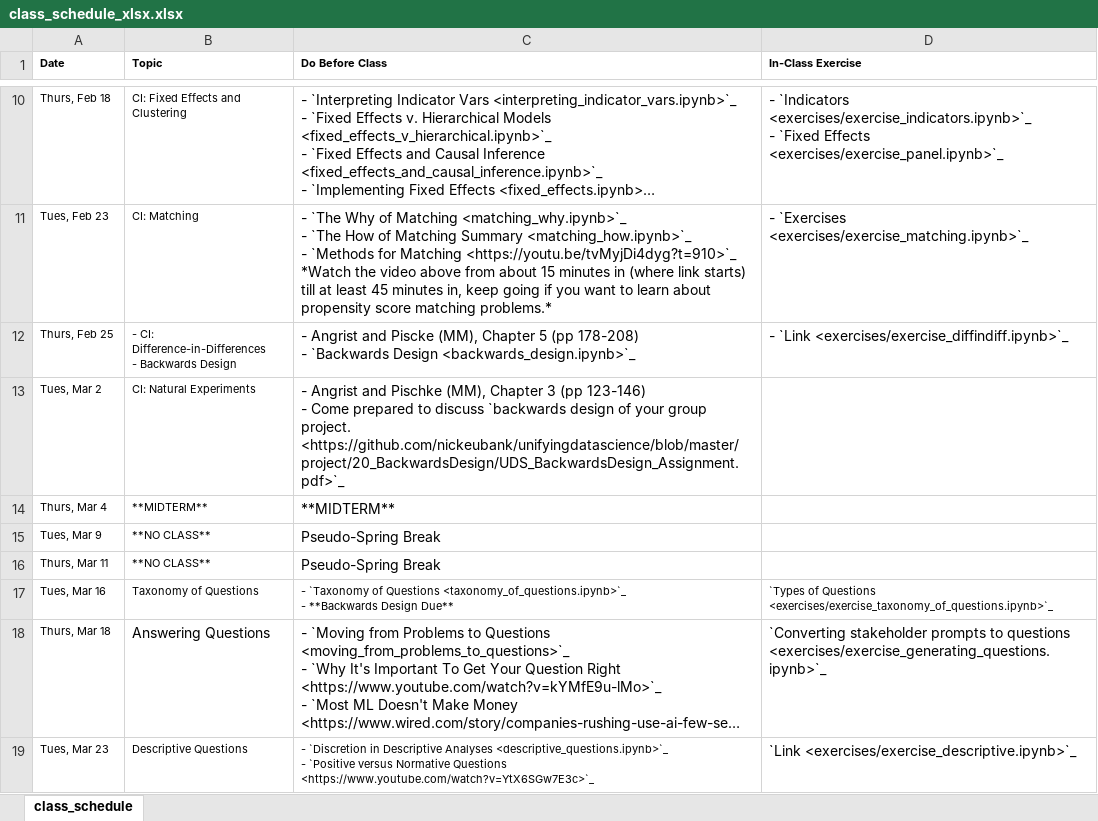
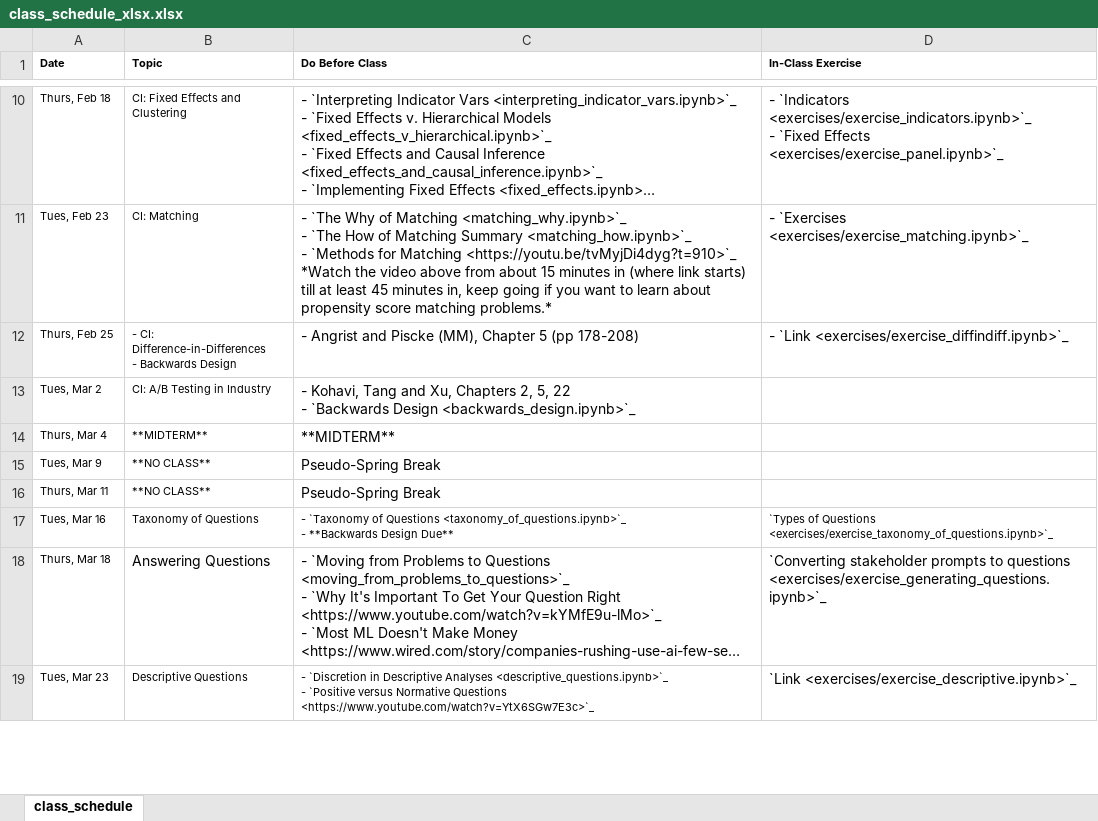
Before and after one commit to nickeubank/unifyingdatascience, an Excel workbook: source/class_schedule_xlsx.xlsx, sheet class_schedule, drawn as a sheet; only a part is shown, gaps mark what is left out; long unchanged cells end in …; values as stored, in another font and other column widths than the file's, no borders; ↵ is a line break in a cell; the diff names each change by its address in the sheet, - before the commit and + after, or states it on an @@ line.

Commit message:
update schedule

```diff
--- a/source/class_schedule_xlsx.xlsx (sheet class_schedule)
+++ b/source/class_schedule_xlsx.xlsx (sheet class_schedule)
-C12 (Do Before Class): …(pp 178-208) ↵ - `Backwards Design <backwards_design.ipynb>`_
+C12 (Do Before Class): …(pp 178-208)
-B13 (Topic): CI: Natural Experiments
+B13 (Topic): CI: A/B Testing in Industry
-C13 (Do Before Class): - Angrist and Pischke (MM), Chapter 3 (pp 123-146) ↵ - Come prepared to discuss `backwards design of your group project. <https://github.com/nickeubank/unifyingdatascience/blob/master/project/20_BackwardsDesign/UDS_BackwardsDesign_Assignment.pdf>`_
+C13 (Do Before Class): - Kohavi, Tang and Xu, Chapters 2, 5, 22 ↵ - `Backwards Design <backwards_design.ipynb>`_
```
Also changed, not shown: 5 other files.
